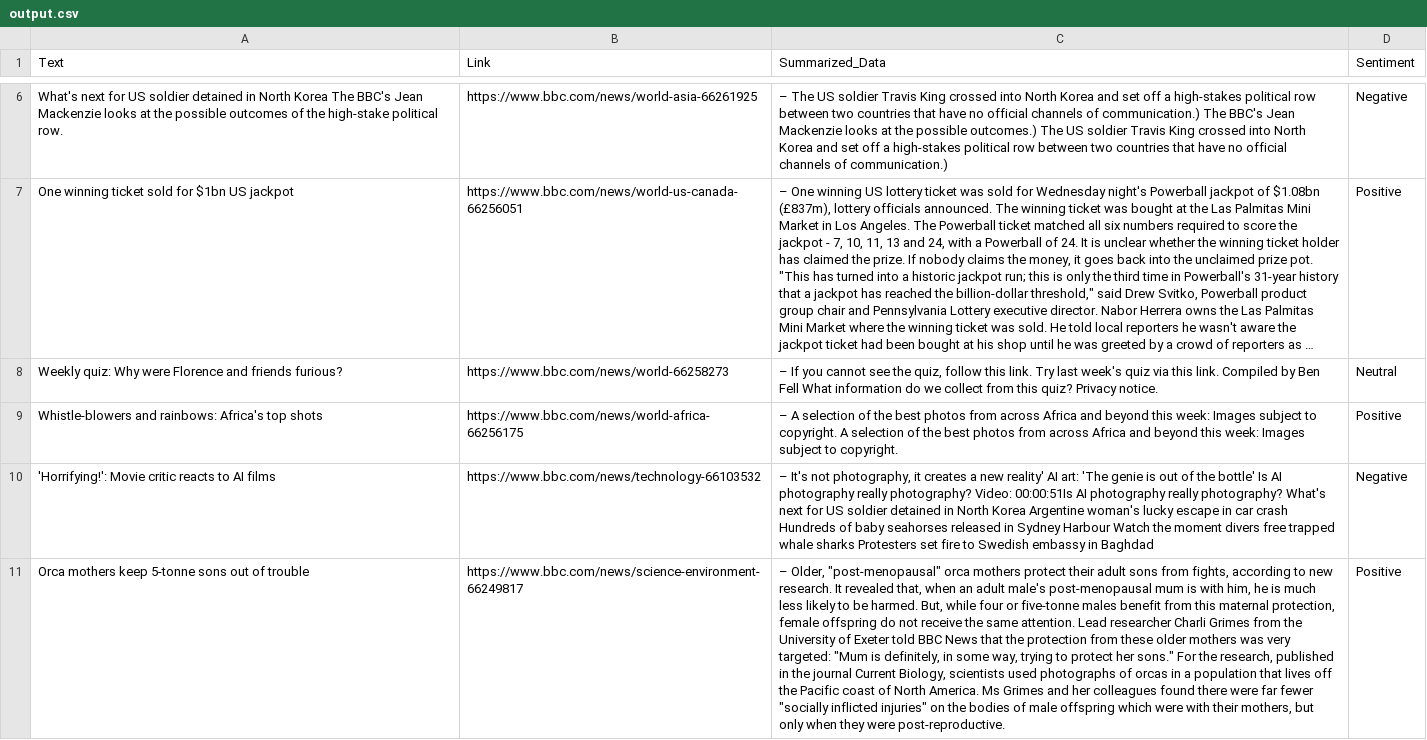
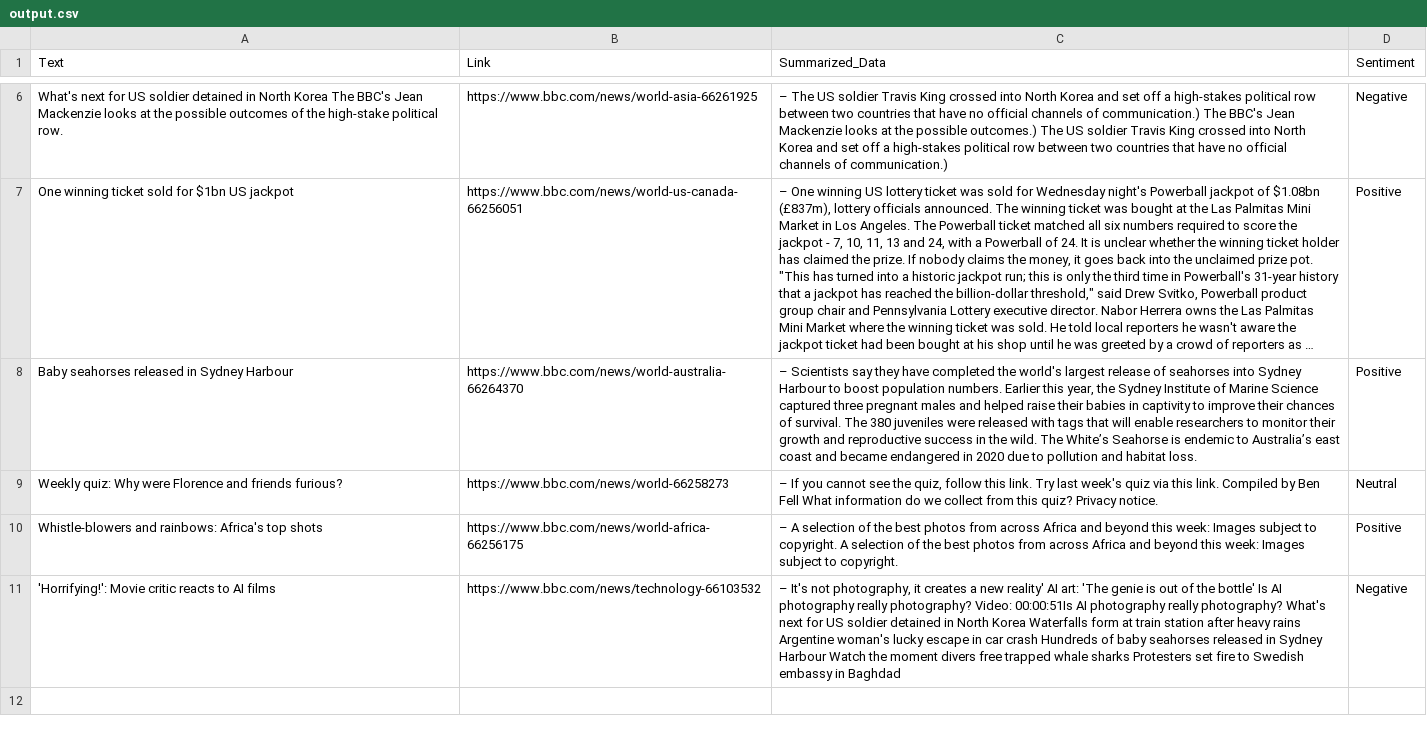
Before and after one commit to s-hreyas22/webscrapping.github.io, a CSV file: output.csv, drawn as a sheet; only a part is shown, gaps mark what is left out; long unchanged cells end in …; removed rows and columns are numbered as before the commit, all else as after; the diff covers the shown part only; the diff names each change by its address in the sheet, - before the commit and + after, or states it on an @@ line.

```diff
--- a/output.csv
+++ b/output.csv
+row 8: Baby seahorses released in Sydney Harbour | https://www.bbc.com/news/world-australia-66264370 | – Scientists say they have completed the world's largest release of seahorses into Sydney Harbour to boost population numbers. Earlier this year, the Sydney Institute of Marine Science captured three pregnant males and helped raise their babies in captivity to improve their chances of survival. The 380 juveniles were released with tags that will enable researchers to monitor their growth and reproductive success in the wild. The White’s Seahorse is endemic to Australia’s east coast and became endangered in 2020 due to pollution and habitat loss. | Positive
-C11 (Summarized_Data): …North Korea Argentine woman's…
+C11 (Summarized_Data): …North Korea Waterfalls form at train station after heavy rains Argentine woman's…
-row 11: Orca mothers keep 5-tonne sons out of trouble | https://www.bbc.com/news/science-environment-66249817 | – Older, "post-menopausal" orca mothers protect their adult sons from fights, according to new research. It revealed that, when an adult male's post-menopausal mum is with him, he is much less likely to be harmed. But, while four or five-tonne males benefit from this maternal protection, female offspring do not receive the same attention. Lead researcher Charli Grimes from the University of Exeter told BBC News that the protection from these older mothers was very targeted: "Mum is definitely, in some way, trying to protect her sons." For the research, published in the journal Current Biology, scientists used photographs of orcas in a population that lives off the Pacific coast of North America. Ms Grimes and her colleagues found there were far fewer "socially inflicted injuries" on the bodies of male offspring which were with their mothers, but only when they were post-reproductive. | Positive
```
Also changed, not shown: 1 added row, 1 removed row and 3 edited cells elsewhere in this file.
